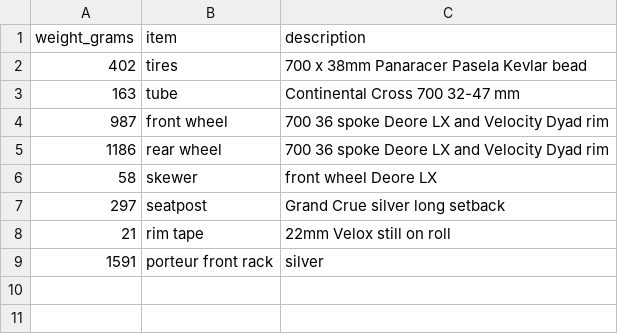
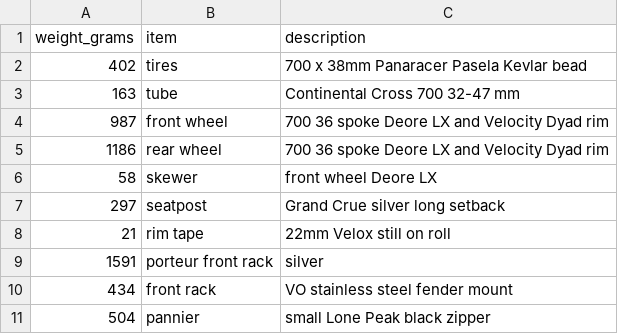
Before and after one commit to clarkfitzg/junkyard, a CSV file: weights/bike.csv, drawn as a sheet; the diff names each change by its address in the sheet, - before the commit and + after, or states it on an @@ line.

Commit message:
front rack stuff

```diff
--- a/weights/bike.csv
+++ b/weights/bike.csv
+row 10: 434 | front rack | VO stainless steel fender mount
+row 11: 504 | pannier | small Lone Peak black zipper
```
